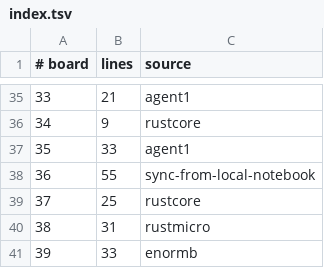
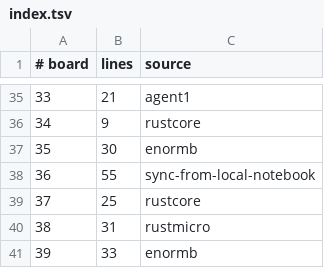
Before and after one commit to WarriorsSami/ccc-2026-nanofabricator, a TSV file: notebook/boards/4-enormous/index.tsv, drawn as a sheet; only a part is shown, gaps mark what is left out.

```diff
--- a/notebook/boards/4-enormous/index.tsv
+++ b/notebook/boards/4-enormous/index.tsv
@@ -36,3 +36,3 @@
 34	9	rustcore
-35	33	agent1
+35	30	enormb
 36	55	sync-from-local-notebook
```
Also changed, not shown: 1 other file.
